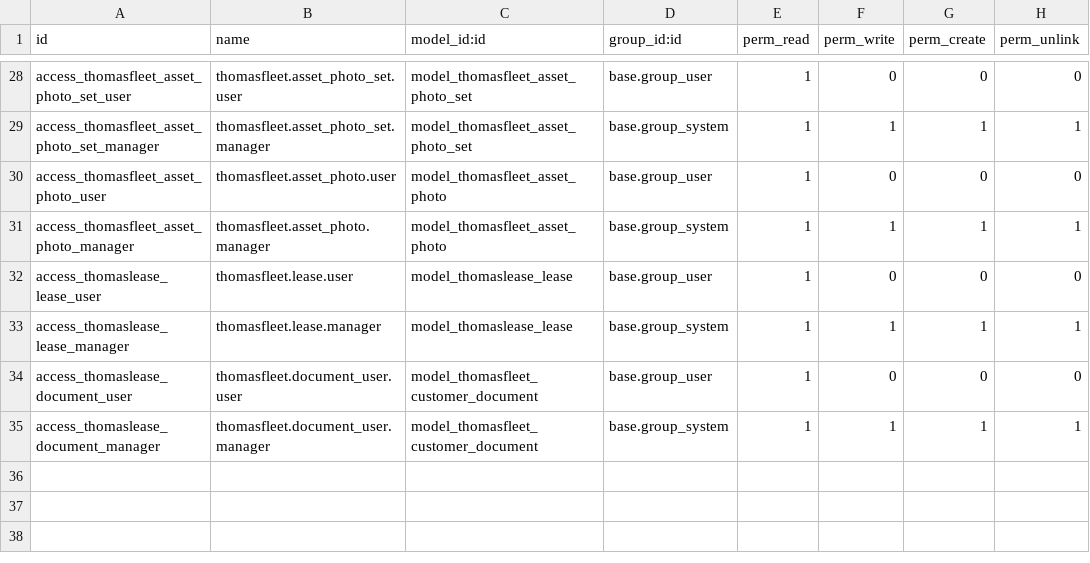
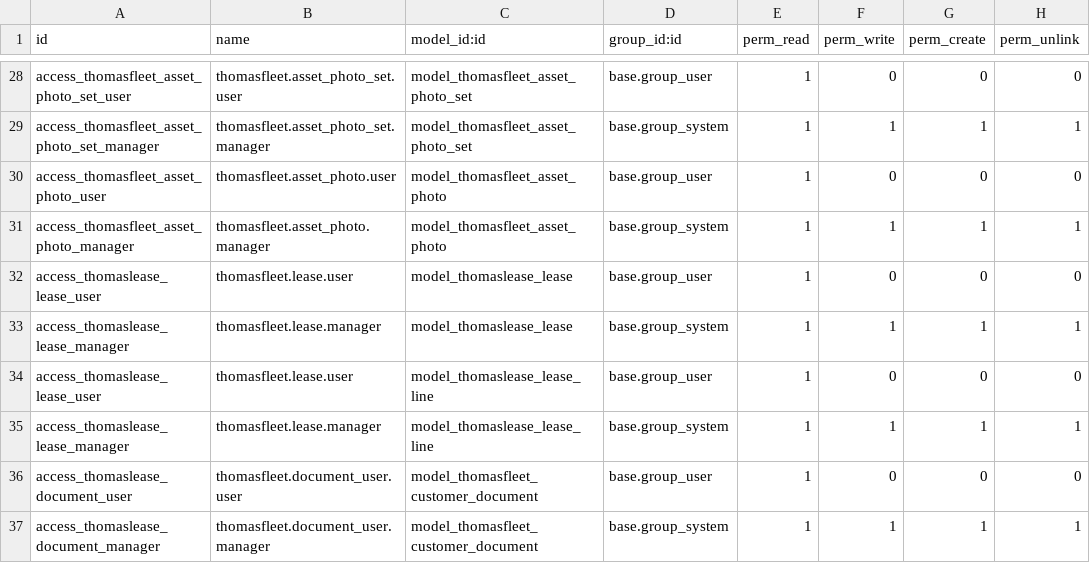
Before and after one commit to ThomasSolutions/odoo, a CSV file: thomasfleet/security/ir.model.access.csv, drawn as a sheet; only a part is shown, gaps mark what is left out.

Commit message:
Security Updates for leasing

```diff
--- a/thomasfleet/security/ir.model.access.csv
+++ b/thomasfleet/security/ir.model.access.csv
@@ -33,2 +33,4 @@ access_thomaslease_lease_user,thomasfleet.lease.user,model_thomaslease_lease,bas
 access_thomaslease_lease_manager,thomasfleet.lease.manager,model_thomaslease_lease,base.group_system,1,1,1,1
+access_thomaslease_lease_user,thomasfleet.lease.user,model_thomaslease_lease_line,base.group_user,1,0,0,0
+access_thomaslease_lease_manager,thomasfleet.lease.manager,model_thomaslease_lease_line,base.group_system,1,1,1,1
 access_thomaslease_document_user,thomasfleet.document_user.user,model_thomasfleet_customer_document,base.group_user,1,0,0,0
```
Also changed, not shown: 2 other files.
